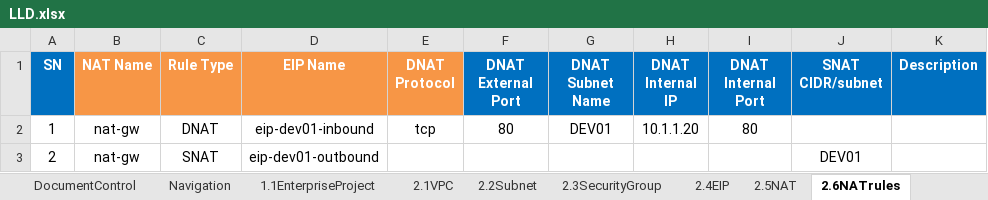
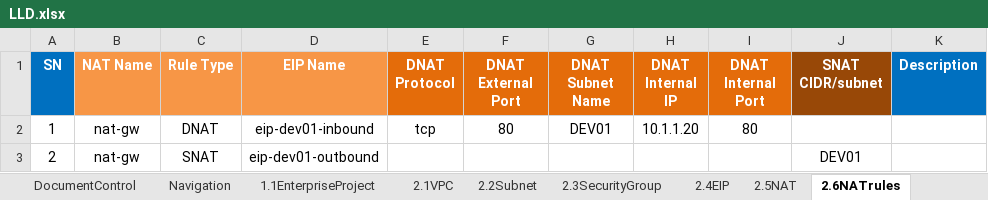
Before and after one commit to gutierrezps/huaweicloud-lld-to-terraform, an Excel workbook: LLD.xlsx, sheet 2.6NATrules, drawn as a sheet; values as stored, in another font and other column widths than the file's, no borders; the diff names each change by its address in the sheet, - before the commit and + after, or states it on an @@ line.

```diff
--- a/LLD.xlsx (sheet 2.6NATrules)
+++ b/LLD.xlsx (sheet 2.6NATrules)
-E1 fill: #F79646
+E1 fill: #E46C0A
-F1:I1 fill: #0070C0
+F1:I1 fill: #E46C0A
-J1 fill: #0070C0
+J1 fill: #984807
```
Also changed, not shown: sheet Navigation, sheet 5.1ECS, sheet DocumentControl, sheet Cover, 3 other files.
